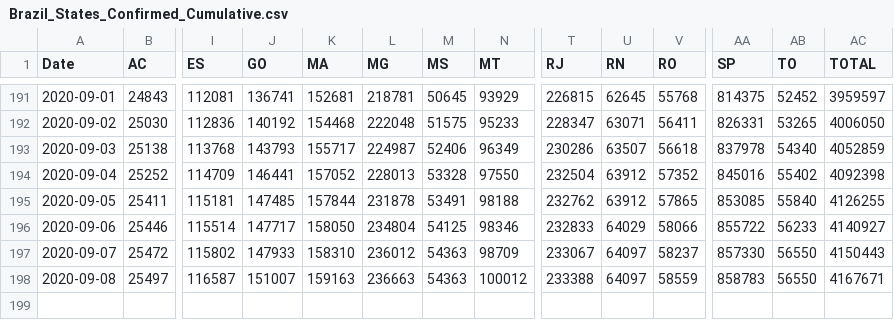
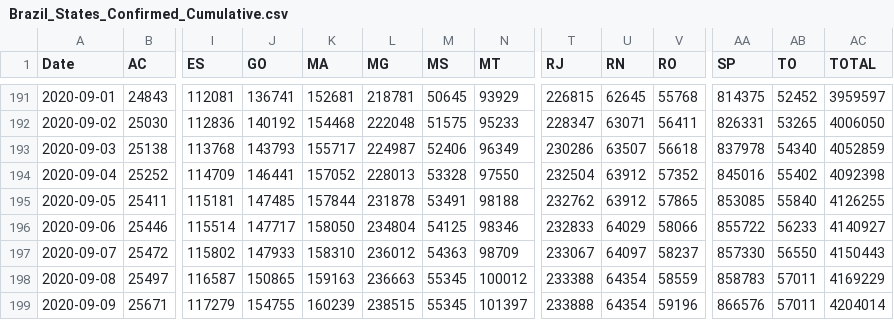
Before and after one commit to trajanikant/Global-Covid19, a CSV file: Brazil/Brazil_States_Confirmed_Cumulative.csv, drawn as a sheet; only a part is shown, gaps mark what is left out; rows hold the shown columns only; the diff names each change by its address in the sheet, - before the commit and + after, or states it on an @@ line.

```diff
--- a/Brazil/Brazil_States_Confirmed_Cumulative.csv
+++ b/Brazil/Brazil_States_Confirmed_Cumulative.csv
-J198 (GO): 151007
+J198 (GO): 150865
-M198 (MS): 54363
+M198 (MS): 55345
-U198 (RN): 64097
+U198 (RN): 64354
-AB198 (TO): 56550
+AB198 (TO): 57011
-AC198 (TOTAL): 4167671
+AC198 (TOTAL): 4169229
+row 199: 2020-09-09 | 25671 | 117279 | 154755 | 160239 | 238515 | 55345 | 101397 | 233888 | 64354 | 59196 | 866576 | 57011 | 4204014
```
Also changed, not shown: 0. World/World_Cumulative_Cases.csv, 0. World/World_Cumulative_Deaths.csv, 29 other files.
